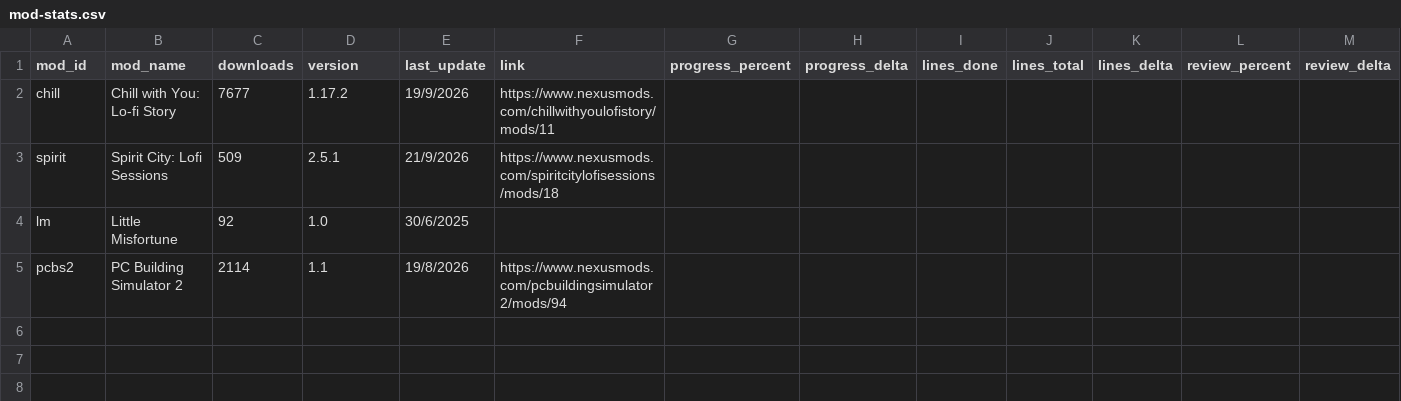
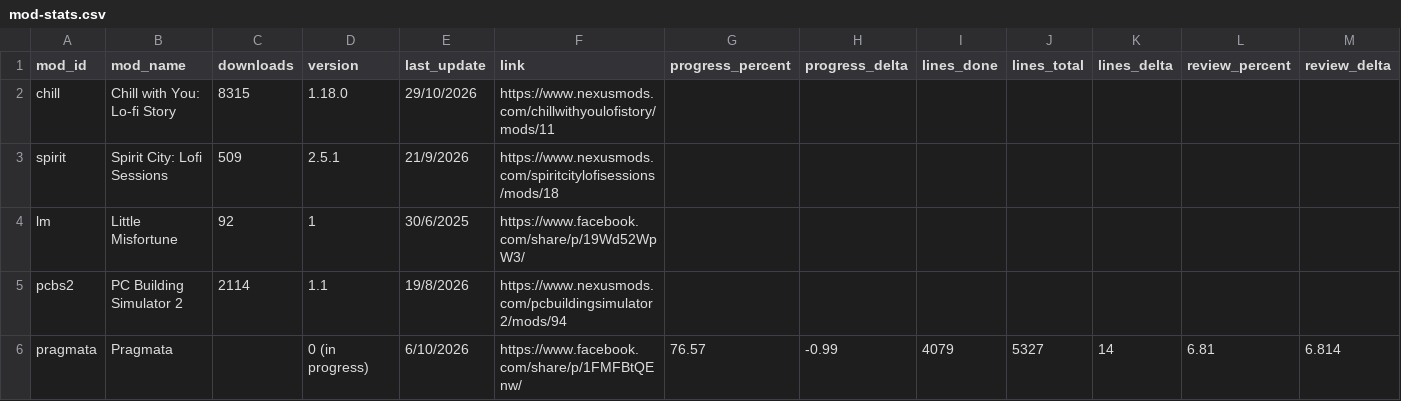
Before and after one commit to MPRJKana/modthai, a CSV file: mod-stats.csv, drawn as a sheet; only a part is shown; rows hold the shown columns only; the diff names each change by its address in the sheet, - before the commit and + after, or states it on an @@ line.

Commit message:
Add files via upload
update chill with you to 1.18.0

```diff
--- a/mod-stats.csv
+++ b/mod-stats.csv
-C2 (downloads): 7677
+C2 (downloads): 8315
-D2 (version): 1.17.2
+D2 (version): 1.18.0
-E2 (last_update): 19/9/2026
+E2 (last_update): 29/10/2026
-D4 (version): 1.0
+D4 (version): 1
-F4 (link): (empty)
+F4 (link): https://www.facebook.com/share/p/19Wd52WpW3/
+row 6: pragmata | Pragmata |  | 0 (in progress) | 6/10/2026 | https://www.facebook.com/share/p/1FMFBtQEnw/ | 76.57 | -0.99 | 4079 | 5327 | 14 | 6.81 | 6.814
```
